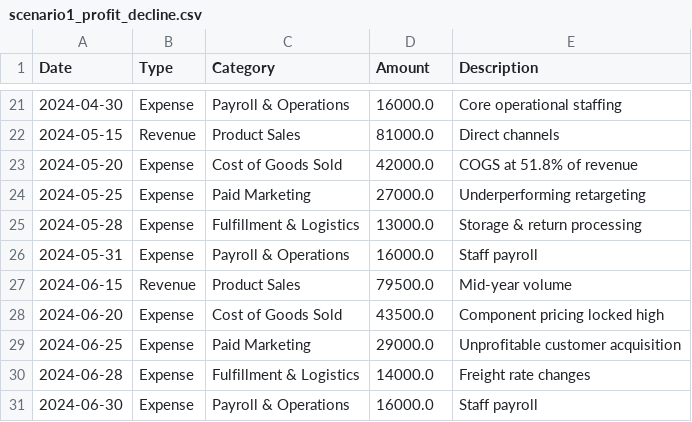
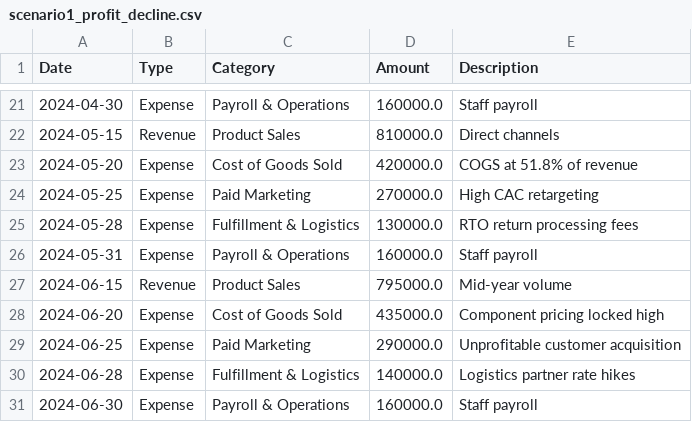
Before and after one commit to shakilansar31/board-room, a CSV file: sample_data/scenario1_profit_decline.csv, drawn as a sheet; only a part is shown, gaps mark what is left out; the diff covers the shown part only.

```diff
--- a/sample_data/scenario1_profit_decline.csv
+++ b/sample_data/scenario1_profit_decline.csv
@@ -21,11 +21,11 @@ Date,Type,Category,Amount,Description
-2024-04-30,Expense,Payroll & Operations,16000.0,Core operational staffing
-2024-05-15,Revenue,Product Sales,81000.0,Direct channels
-2024-05-20,Expense,Cost of Goods Sold,42000.0,COGS at 51.8% of revenue
-2024-05-25,Expense,Paid Marketing,27000.0,Underperforming retargeting
-2024-05-28,Expense,Fulfillment & Logistics,13000.0,Storage & return processing
-2024-05-31,Expense,Payroll & Operations,16000.0,Staff payroll
-2024-06-15,Revenue,Product Sales,79500.0,Mid-year volume
-2024-06-20,Expense,Cost of Goods Sold,43500.0,Component pricing locked high
-2024-06-25,Expense,Paid Marketing,29000.0,Unprofitable customer acquisition
-2024-06-28,Expense,Fulfillment & Logistics,14000.0,Freight rate changes
-2024-06-30,Expense,Payroll & Operations,16000.0,Staff payroll
+2024-04-30,Expense,Payroll & Operations,160000.0,Staff payroll
+2024-05-15,Revenue,Product Sales,810000.0,Direct channels
+2024-05-20,Expense,Cost of Goods Sold,420000.0,COGS at 51.8% of revenue
+2024-05-25,Expense,Paid Marketing,270000.0,High CAC retargeting
+2024-05-28,Expense,Fulfillment & Logistics,130000.0,RTO return processing fees
+2024-05-31,Expense,Payroll & Operations,160000.0,Staff payroll
+2024-06-15,Revenue,Product Sales,795000.0,Mid-year volume
+2024-06-20,Expense,Cost of Goods Sold,435000.0,Component pricing locked high
+2024-06-25,Expense,Paid Marketing,290000.0,Unprofitable customer acquisition
+2024-06-28,Expense,Fulfillment & Logistics,140000.0,Logistics partner rate hikes
+2024-06-30,Expense,Payroll & Operations,160000.0,Staff payroll
```
Also changed, not shown: 32 edited cells elsewhere in this file, sample_data/scenario2_saas_metrics.csv, sample_data/scenario3_expansion_channels.csv, 22 other files.
